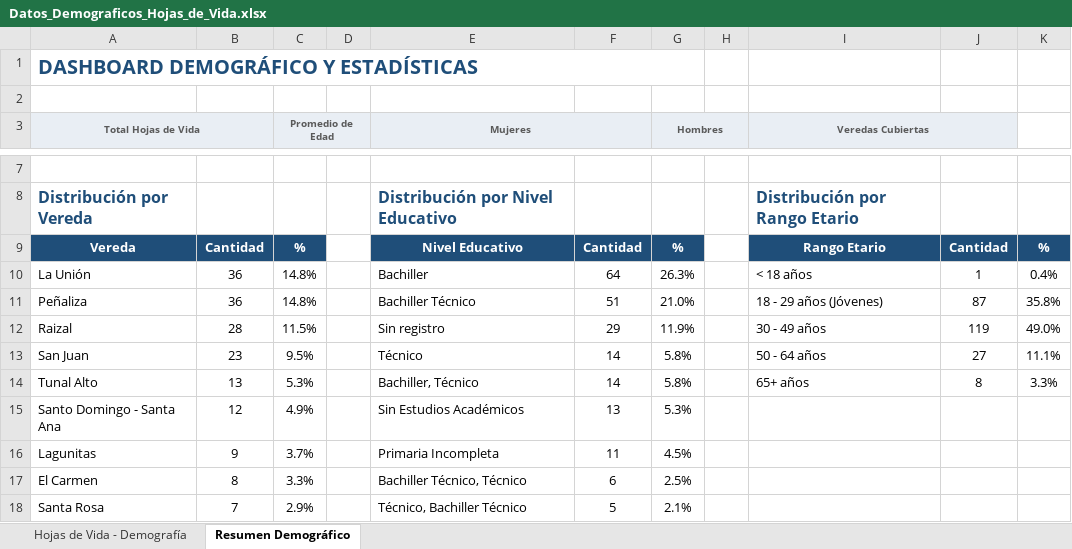
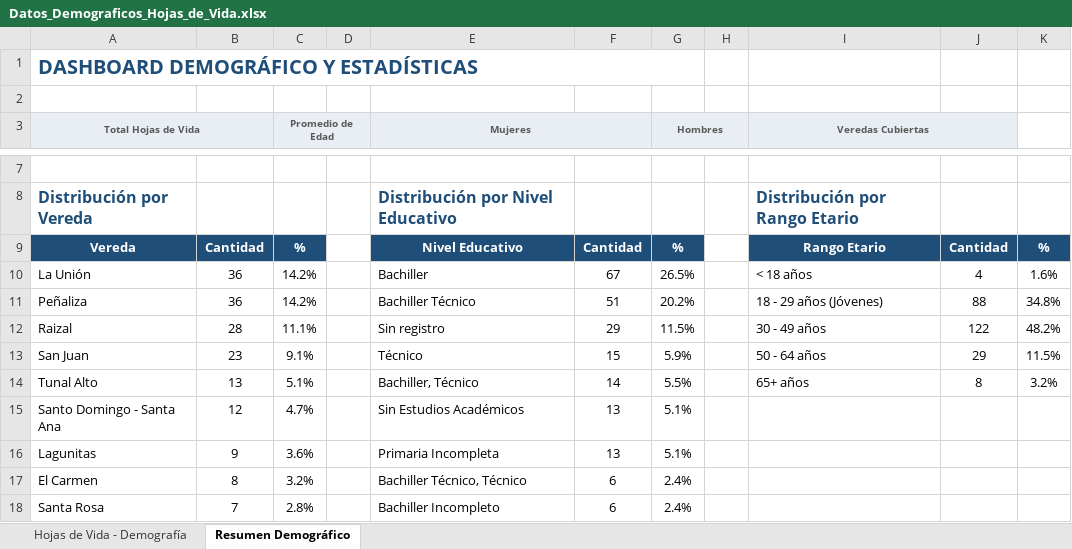
Before and after one commit to somossumapaz-collab/somossumapaz-web, an Excel workbook: Datos_Demograficos_Hojas_de_Vida.xlsx, sheet Resumen Demográfico, drawn as a sheet; only a part is shown, gaps mark what is left out; values as stored, in another font and other column widths than the file's, no borders; the diff covers the shown part only; the diff names each change by its address in the sheet, - before the commit and + after, or states it on an @@ line.

```diff
--- a/Datos_Demograficos_Hojas_de_Vida.xlsx (sheet Resumen Demográfico)
+++ b/Datos_Demograficos_Hojas_de_Vida.xlsx (sheet Resumen Demográfico)
-C10:C11 (Promedio de Edad): 14.8%
+C10:C11 (Promedio de Edad): 14.2%
-F10: 64
+F10: 67
-G10 (Hombres): 26.3%
+G10 (Hombres): 26.5%
-J10: 1
+J10: 4
-K10: 0.4%
+K10: 1.6%
-G11 (Hombres): 21.0%
+G11 (Hombres): 20.2%
-J11: 87
+J11: 88
-K11: 35.8%
+K11: 34.8%
-C12 (Promedio de Edad): 11.5%
+C12 (Promedio de Edad): 11.1%
-G12 (Hombres): 11.9%
+G12 (Hombres): 11.5%
-J12: 119
+J12: 122
-K12: 49.0%
+K12: 48.2%
-C13 (Promedio de Edad): 9.5%
+C13 (Promedio de Edad): 9.1%
-F13: 14
+F13: 15
-G13 (Hombres): 5.8%
+G13 (Hombres): 5.9%
-J13: 27
+J13: 29
-K13: 11.1%
+K13: 11.5%
-C14 (Promedio de Edad): 5.3%
+C14 (Promedio de Edad): 5.1%
-G14 (Hombres): 5.8%
+G14 (Hombres): 5.5%
-K14: 3.3%
+K14: 3.2%
-C15 (Promedio de Edad): 4.9%
+C15 (Promedio de Edad): 4.7%
-G15 (Hombres): 5.3%
+G15 (Hombres): 5.1%
-C16 (Promedio de Edad): 3.7%
+C16 (Promedio de Edad): 3.6%
-F16: 11
+F16: 13
-G16 (Hombres): 4.5%
+G16 (Hombres): 5.1%
-C17 (Promedio de Edad): 3.3%
+C17 (Promedio de Edad): 3.2%
-G17 (Hombres): 2.5%
+G17 (Hombres): 2.4%
-C18 (Promedio de Edad): 2.9%
+C18 (Promedio de Edad): 2.8%
-E18 (Mujeres): Técnico, Bachiller Técnico
+E18 (Mujeres): Bachiller Incompleto
-F18: 5
+F18: 6
-G18 (Hombres): 2.1%
+G18 (Hombres): 2.4%
```
Also changed, not shown: 4 added rows, 4 removed rows and 28 edited cells elsewhere in this sheet, sheet Hojas de Vida - Demografía, 1 other file.
